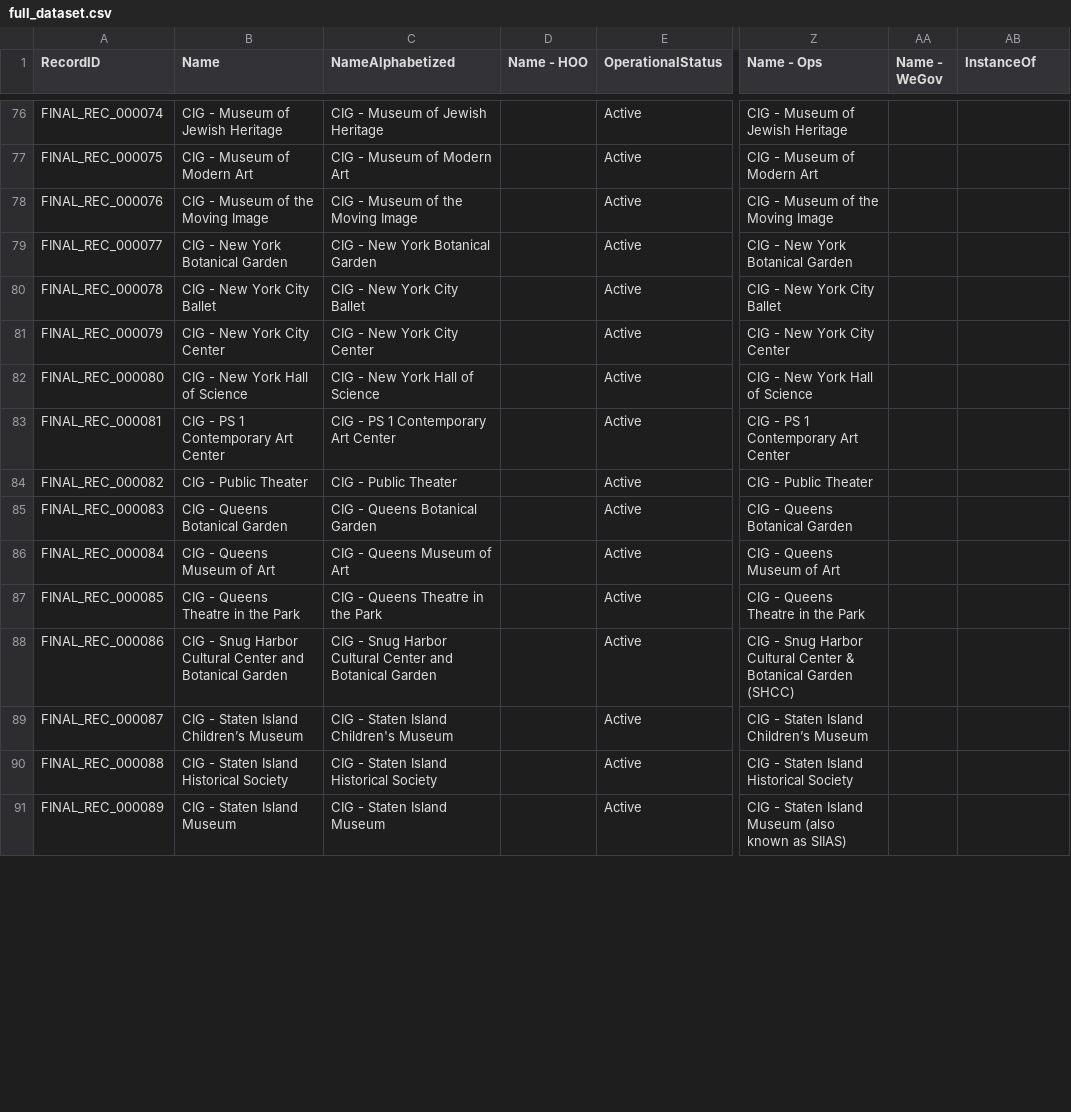
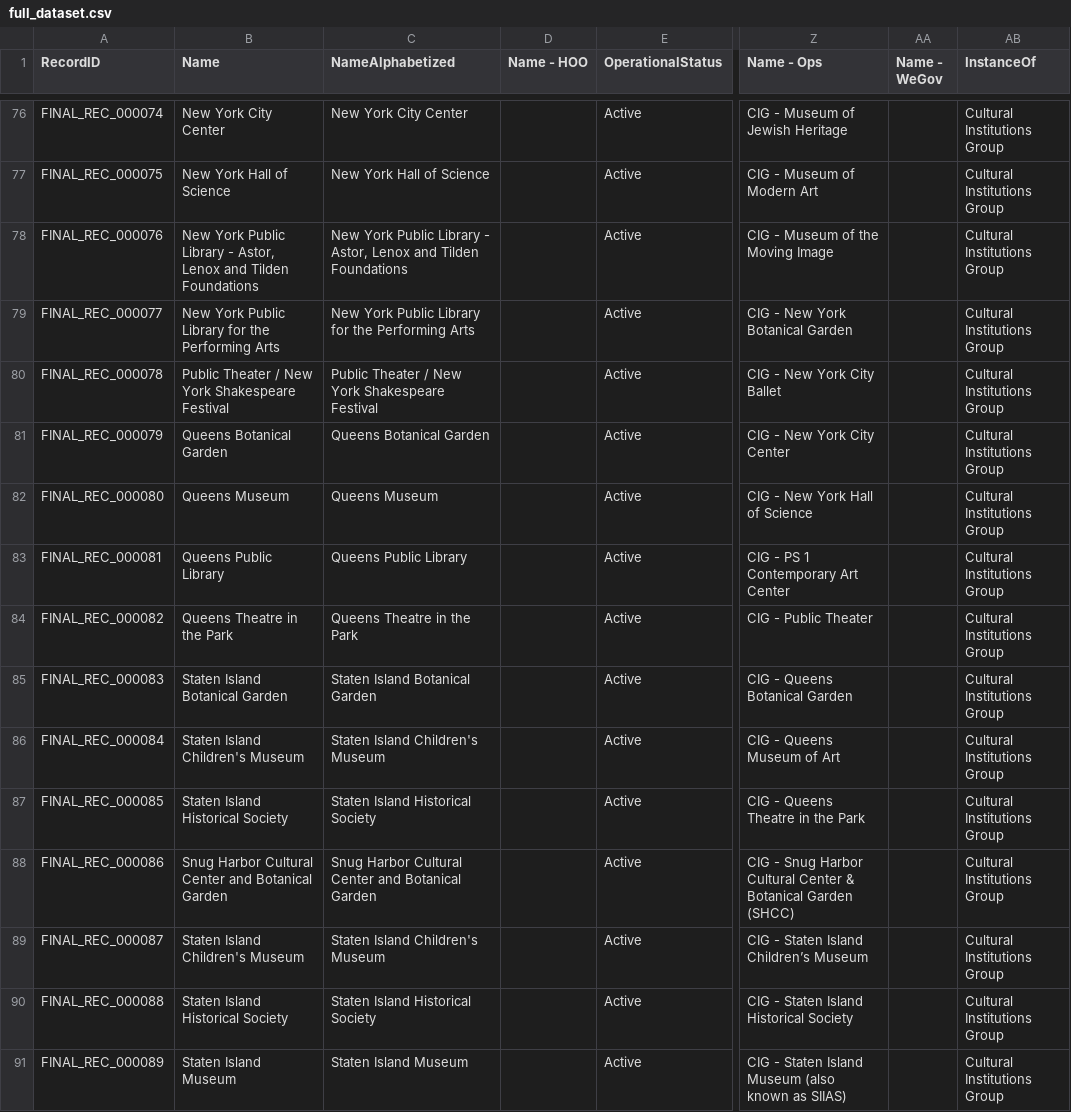
Before and after one commit to MODA-NYC/Agency-Name-Project, a CSV file: data/exports/full_dataset.csv, drawn as a sheet; only a part is shown, gaps mark what is left out; the diff covers the shown part only; the diff names each change by its address in the sheet, - before the commit and + after, or states it on an @@ line.

```diff
--- a/data/exports/full_dataset.csv
+++ b/data/exports/full_dataset.csv
-B76 (Name): CIG - Museum of Jewish Heritage
+B76 (Name): New York City Center
-C76 (NameAlphabetized): CIG - Museum of Jewish Heritage
+C76 (NameAlphabetized): New York City Center
-AB76:AB91 (InstanceOf): (empty)
+AB76:AB91 (InstanceOf): Cultural Institutions Group
-B77 (Name): CIG - Museum of Modern Art
+B77 (Name): New York Hall of Science
-C77 (NameAlphabetized): CIG - Museum of Modern Art
+C77 (NameAlphabetized): New York Hall of Science
-B78 (Name): CIG - Museum of the Moving Image
+B78 (Name): New York Public Library - Astor, Lenox and Tilden Foundations
-C78 (NameAlphabetized): CIG - Museum of the Moving Image
+C78 (NameAlphabetized): New York Public Library - Astor, Lenox and Tilden Foundations
-B79 (Name): CIG - New York Botanical Garden
+B79 (Name): New York Public Library for the Performing Arts
-C79 (NameAlphabetized): CIG - New York Botanical Garden
+C79 (NameAlphabetized): New York Public Library for the Performing Arts
-B80 (Name): CIG - New York City Ballet
+B80 (Name): Public Theater / New York Shakespeare Festival
-C80 (NameAlphabetized): CIG - New York City Ballet
+C80 (NameAlphabetized): Public Theater / New York Shakespeare Festival
-B81 (Name): CIG - New York City Center
+B81 (Name): Queens Botanical Garden
-C81 (NameAlphabetized): CIG - New York City Center
+C81 (NameAlphabetized): Queens Botanical Garden
-B82 (Name): CIG - New York Hall of Science
+B82 (Name): Queens Museum
-C82 (NameAlphabetized): CIG - New York Hall of Science
+C82 (NameAlphabetized): Queens Museum
-B83 (Name): CIG - PS 1 Contemporary Art Center
+B83 (Name): Queens Public Library
-C83 (NameAlphabetized): CIG - PS 1 Contemporary Art Center
+C83 (NameAlphabetized): Queens Public Library
-B84 (Name): CIG - Public Theater
+B84 (Name): Queens Theatre in the Park
-C84 (NameAlphabetized): CIG - Public Theater
+C84 (NameAlphabetized): Queens Theatre in the Park
-B85 (Name): CIG - Queens Botanical Garden
+B85 (Name): Staten Island Botanical Garden
-C85 (NameAlphabetized): CIG - Queens Botanical Garden
+C85 (NameAlphabetized): Staten Island Botanical Garden
-B86 (Name): CIG - Queens Museum of Art
+B86 (Name): Staten Island Children's Museum
-C86 (NameAlphabetized): CIG - Queens Museum of Art
+C86 (NameAlphabetized): Staten Island Children's Museum
-B87 (Name): CIG - Queens Theatre in the Park
+B87 (Name): Staten Island Historical Society
-C87 (NameAlphabetized): CIG - Queens Theatre in the Park
+C87 (NameAlphabetized): Staten Island Historical Society
-B88 (Name): CIG - Snug Harbor…
+B88 (Name): Snug Harbor…
-C88 (NameAlphabetized): CIG - Snug Harbor…
+C88 (NameAlphabetized): Snug Harbor…
-B89 (Name): CIG - Staten Island Children’s Museum
+B89 (Name): Staten Island Children's Museum
-C89 (NameAlphabetized): CIG - Staten Island Children's Museum
+C89 (NameAlphabetized): Staten Island Children's Museum
-B90 (Name): CIG - Staten Island Historical Society
+B90 (Name): Staten Island Historical Society
-C90 (NameAlphabetized): CIG - Staten Island Historical Society
+C90 (NameAlphabetized): Staten Island Historical Society
-B91 (Name): CIG - Staten Island Museum
+B91 (Name): Staten Island Museum
-C91 (NameAlphabetized): CIG - Staten Island Museum
+C91 (NameAlphabetized): Staten Island Museum
```
Also changed, not shown: 67 edited cells elsewhere in this file, data/processed/final_deduplicated_dataset_manual_merged.csv, 2 other files.
